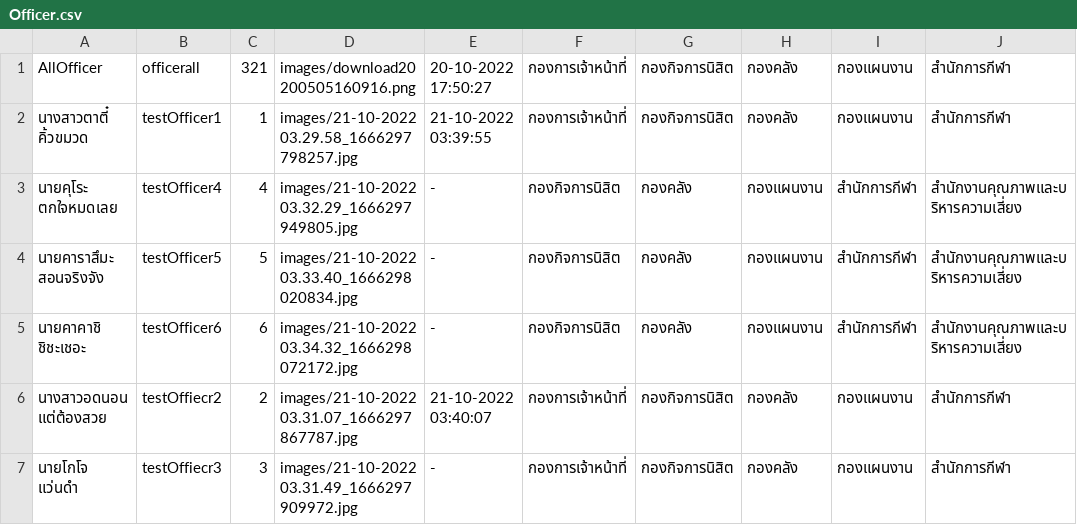
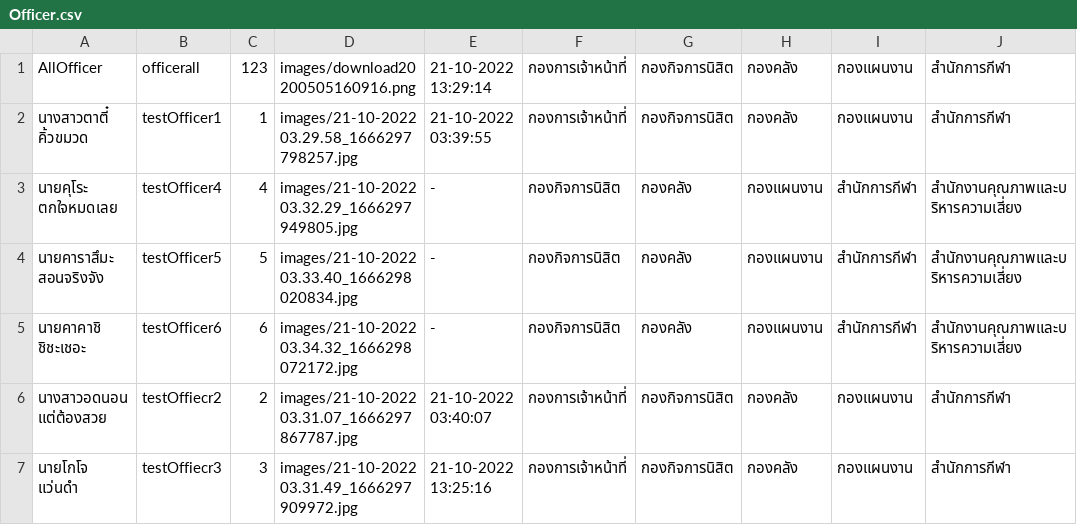
Before and after one commit to tuppklinhom/java, a CSV file: data/Officer.csv, drawn as a sheet; only a part is shown; the diff names each change by its address in the sheet, - before the commit and + after, or states it on an @@ line.

Commit message:
edited change password officer / admin function and student main page

```diff
--- a/data/Officer.csv
+++ b/data/Officer.csv
-C1: 321
+C1: 123
-E1: 20-10-2022 17:50:27
+E1: 21-10-2022 13:29:14
-E7: -
+E7: 21-10-2022 13:25:16
```
Also changed, not shown: data/Student.csv, 5 other files.
